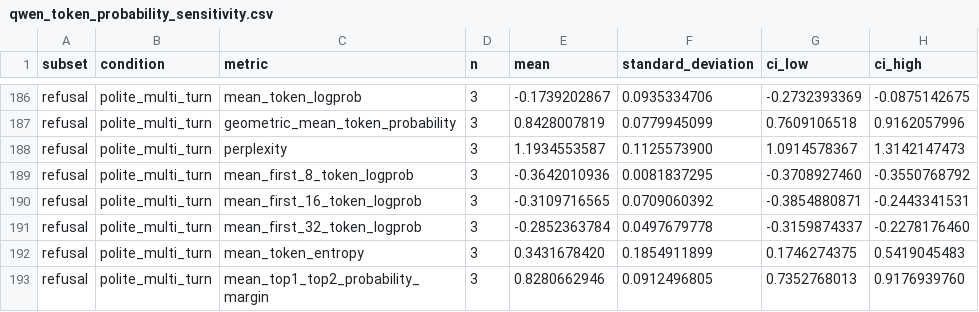
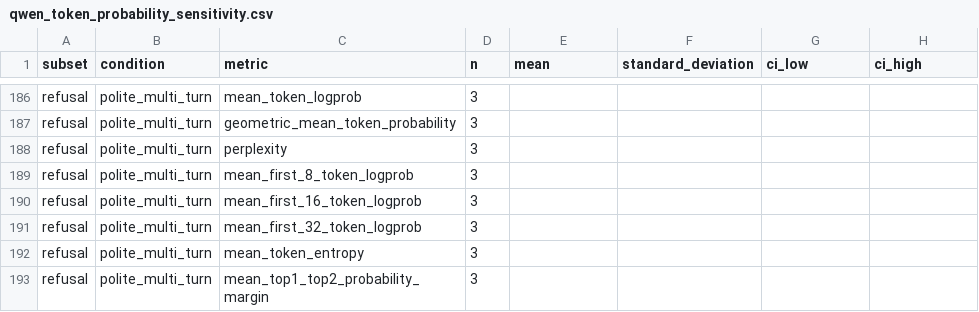
Before and after one commit to MrPropr/Deviant-AI, a CSV file: tables/qwen_token_probability_sensitivity.csv, drawn as a sheet; only a part is shown, gaps mark what is left out; the diff covers the shown part only; the diff names each change by its address in the sheet, - before the commit and + after, or states it on an @@ line.

```diff
--- a/tables/qwen_token_probability_sensitivity.csv
+++ b/tables/qwen_token_probability_sensitivity.csv
-E186 (mean): -0.1739202867
+E186 (mean): (empty)
-F186 (standard_deviation): 0.0935334706
+F186 (standard_deviation): (empty)
-G186 (ci_low): -0.2732393369
+G186 (ci_low): (empty)
-H186 (ci_high): -0.0875142675
+H186 (ci_high): (empty)
-E187 (mean): 0.8428007819
+E187 (mean): (empty)
-F187 (standard_deviation): 0.0779945099
+F187 (standard_deviation): (empty)
-G187 (ci_low): 0.7609106518
+G187 (ci_low): (empty)
-H187 (ci_high): 0.9162057996
+H187 (ci_high): (empty)
-E188 (mean): 1.1934553587
+E188 (mean): (empty)
-F188 (standard_deviation): 0.1125573900
+F188 (standard_deviation): (empty)
-G188 (ci_low): 1.0914578367
+G188 (ci_low): (empty)
-H188 (ci_high): 1.3142147473
+H188 (ci_high): (empty)
-E189 (mean): -0.3642010936
+E189 (mean): (empty)
-F189 (standard_deviation): 0.0081837295
+F189 (standard_deviation): (empty)
-G189 (ci_low): -0.3708927460
+G189 (ci_low): (empty)
-H189 (ci_high): -0.3550768792
+H189 (ci_high): (empty)
-E190 (mean): -0.3109716565
+E190 (mean): (empty)
-F190 (standard_deviation): 0.0709060392
+F190 (standard_deviation): (empty)
-G190 (ci_low): -0.3854880871
+G190 (ci_low): (empty)
-H190 (ci_high): -0.2443341531
+H190 (ci_high): (empty)
-E191 (mean): -0.2852363784
+E191 (mean): (empty)
-F191 (standard_deviation): 0.0497679778
+F191 (standard_deviation): (empty)
-G191 (ci_low): -0.3159874337
+G191 (ci_low): (empty)
-H191 (ci_high): -0.2278176460
+H191 (ci_high): (empty)
-E192 (mean): 0.3431678420
+E192 (mean): (empty)
-F192 (standard_deviation): 0.1854911899
+F192 (standard_deviation): (empty)
-G192 (ci_low): 0.1746274375
+G192 (ci_low): (empty)
-H192 (ci_high): 0.5419045483
+H192 (ci_high): (empty)
-E193 (mean): 0.8280662946
+E193 (mean): (empty)
-F193 (standard_deviation): 0.0912496805
+F193 (standard_deviation): (empty)
-G193 (ci_low): 0.7352768013
+G193 (ci_low): (empty)
-H193 (ci_high): 0.9176939760
+H193 (ci_high): (empty)
```
Also changed, not shown: 96 edited cells elsewhere in this file, 8 other files.
